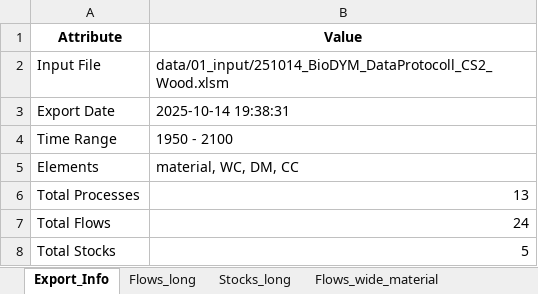
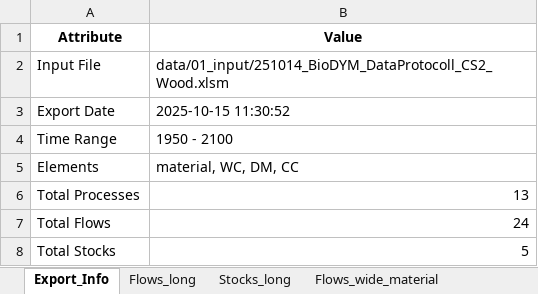
Before and after one commit to JScholz-tech/Biodym_JS, an Excel workbook: data/02_output/results_scientific_baseline.xlsx, sheet Export_Info, drawn as a sheet; values as stored, in another font and other column widths than the file's, no borders; the diff names each change by its address in the sheet, - before the commit and + after, or states it on an @@ line.

```diff
--- a/data/02_output/results_scientific_baseline.xlsx (sheet Export_Info)
+++ b/data/02_output/results_scientific_baseline.xlsx (sheet Export_Info)
-B3 (Value): 2025-10-14 19:38:31
+B3 (Value): 2025-10-15 11:30:52
```
Also changed, not shown: 38 other files.
